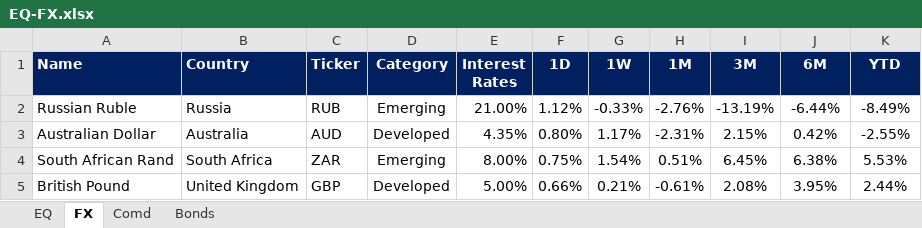
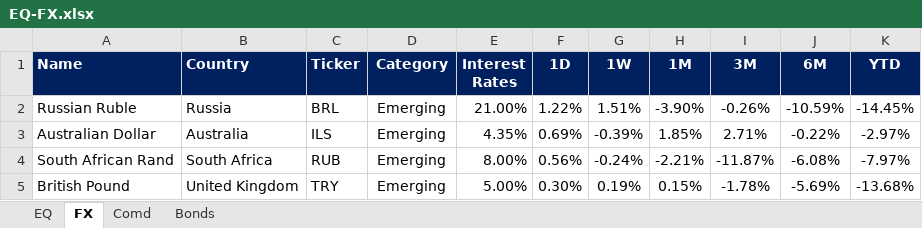
Before and after one commit to firstglobal123/fg-app, an Excel workbook: EQ-FX.xlsx, sheet FX, drawn as a sheet; only a part is shown; values as stored, in another font and other column widths than the file's, no borders; conditional formats not drawn; the diff covers the shown part only; the diff names each change by its address in the sheet, - before the commit and + after, or states it on an @@ line.

```diff
--- a/EQ-FX.xlsx (sheet FX)
+++ b/EQ-FX.xlsx (sheet FX)
-C2 (Ticker): RUB
+C2 (Ticker): BRL
-F2 (1D): 1.12%
+F2 (1D): 1.22%
-G2 (1W): -0.33%
+G2 (1W): 1.51%
-H2 (1M): -2.76%
+H2 (1M): -3.90%
-I2 (3M): -13.19%
+I2 (3M): -0.26%
-J2 (6M): -6.44%
+J2 (6M): -10.59%
-K2 (YTD): -8.49%
+K2 (YTD): -14.45%
-C3 (Ticker): AUD
+C3 (Ticker): ILS
-D3 (Category): Developed
+D3 (Category): Emerging
-F3 (1D): 0.80%
+F3 (1D): 0.69%
-G3 (1W): 1.17%
+G3 (1W): -0.39%
-H3 (1M): -2.31%
+H3 (1M): 1.85%
-I3 (3M): 2.15%
+I3 (3M): 2.71%
-J3 (6M): 0.42%
+J3 (6M): -0.22%
-K3 (YTD): -2.55%
+K3 (YTD): -2.97%
-C4 (Ticker): ZAR
+C4 (Ticker): RUB
-F4 (1D): 0.75%
+F4 (1D): 0.56%
-G4 (1W): 1.54%
+G4 (1W): -0.24%
-H4 (1M): 0.51%
+H4 (1M): -2.21%
-I4 (3M): 6.45%
+I4 (3M): -11.87%
-J4 (6M): 6.38%
+J4 (6M): -6.08%
-K4 (YTD): 5.53%
+K4 (YTD): -7.97%
-C5 (Ticker): GBP
+C5 (Ticker): TRY
-D5 (Category): Developed
+D5 (Category): Emerging
-F5 (1D): 0.66%
+F5 (1D): 0.30%
-G5 (1W): 0.21%
+G5 (1W): 0.19%
-H5 (1M): -0.61%
+H5 (1M): 0.15%
-I5 (3M): 2.08%
+I5 (3M): -1.78%
-J5 (6M): 3.95%
+J5 (6M): -5.69%
-K5 (YTD): 2.44%
+K5 (YTD): -13.68%
```
Also changed, not shown: 188 edited cells elsewhere in this sheet, sheet EQ, sheet Comd, sheet Bonds, formulas that keep their value, GEQETF_N.xlsx, GFI_N.xlsx, 2 other files.
